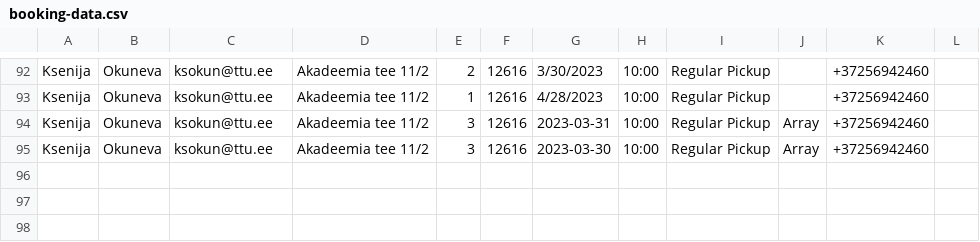
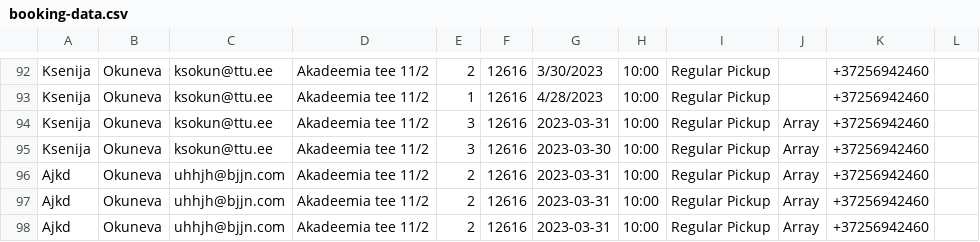
Before and after one commit to vilavr/on-demand-garbage-collection, a CSV file: booking-data.csv, drawn as a sheet; only a part is shown, gaps mark what is left out; the diff names each change by its address in the sheet, - before the commit and + after, or states it on an @@ line.

```diff
--- a/booking-data.csv
+++ b/booking-data.csv
+row 96: Ajkd | Okuneva | uhhjh@bjjn.com | Akadeemia tee 11/2 | 2 | 12616 | 2023-03-31 | 10:00 | Regular Pickup | Array | +37256942460
+row 97: Ajkd | Okuneva | uhhjh@bjjn.com | Akadeemia tee 11/2 | 2 | 12616 | 2023-03-31 | 10:00 | Regular Pickup | Array | +37256942460
+row 98: Ajkd | Okuneva | uhhjh@bjjn.com | Akadeemia tee 11/2 | 2 | 12616 | 2023-03-31 | 10:00 | Regular Pickup | Array | +37256942460
```
Also changed, not shown: 1 other file.
